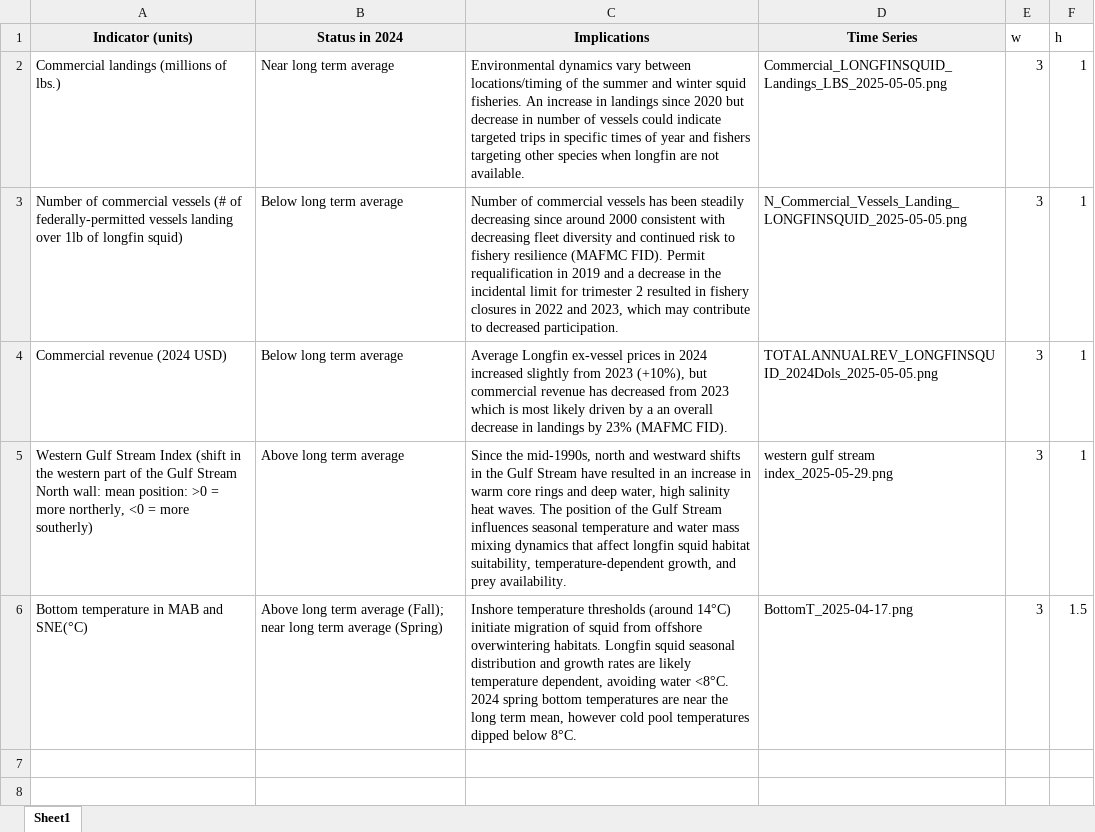
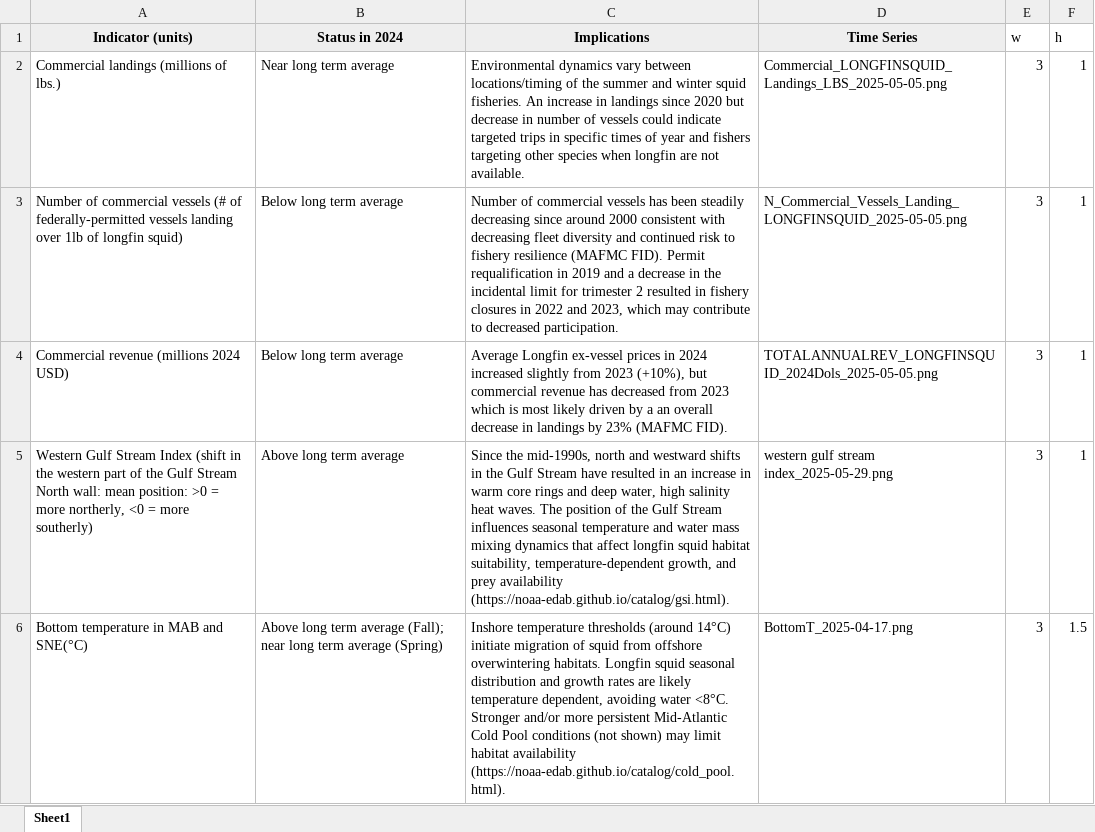
Before and after one commit to NEFSC/READ-EDAB-longfinESP, an Excel workbook: docs/table_template.xlsx, sheet Sheet1, drawn as a sheet; values as stored, in another font and other column widths than the file's, no borders; the diff names each change by its address in the sheet, - before the commit and + after, or states it on an @@ line.

Commit message:
risk and table text edits

```diff
--- a/docs/table_template.xlsx (sheet Sheet1)
+++ b/docs/table_template.xlsx (sheet Sheet1)
-A4 (Indicator (units)): Commercial revenue (2024 USD)
+A4 (Indicator (units)): Commercial revenue (millions 2024 USD)
-C5 (Implications): …and prey availability.
+C5 (Implications): …and prey availability (https://noaa-edab.github.io/catalog/gsi.html).
-C6 (Implications): …water <8°C. 2024 spring bottom temperatures are near the long term mean, however cold pool temperatures dipped below 8°C.
+C6 (Implications): …water <8°C. Stronger and/or more persistent Mid-Atlantic Cold Pool conditions (not shown) may limit habitat availability (https://noaa-edab.github.io/catalog/cold_pool.html).
```
Also changed, not shown: 3 other files.
